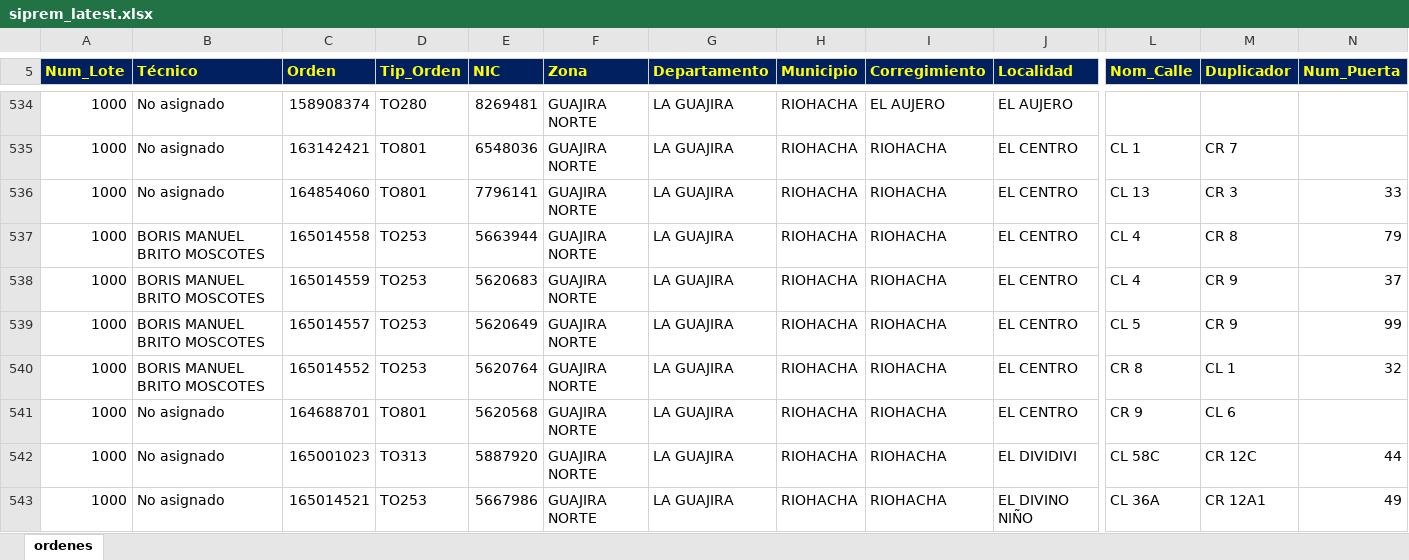
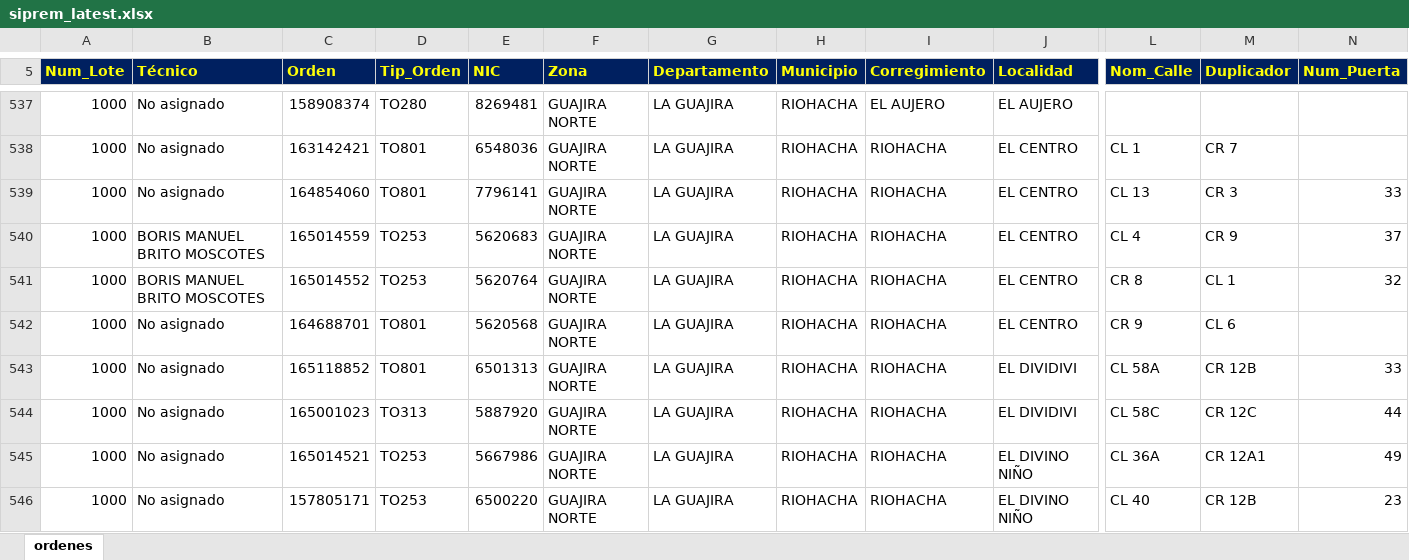
Before and after one commit to vikano27-debug/Dashboard_ING_VOA_Guajira, an Excel workbook: siprem_latest.xlsx, sheet ordenes, drawn as a sheet; only a part is shown, gaps mark what is left out; the shorter side is filled out with more unchanged rows; values as stored, in another font and other column widths than the file's, no borders; removed rows and columns are numbered as before the commit, all else as after; rows hold the shown columns only; the diff covers the shown part only; the diff names each change by its address in the sheet, - before the commit and + after, or states it on an @@ line.

Commit message:
Actualizacion automatica SIPREM y Casuistica GUAJIRA

```diff
--- a/siprem_latest.xlsx (sheet ordenes)
+++ b/siprem_latest.xlsx (sheet ordenes)
-row 537: 1000 | BORIS MANUEL BRITO MOSCOTES | 165014558 | TO253 | 5663944 | GUAJIRA NORTE | LA GUAJIRA | RIOHACHA | RIOHACHA | EL CENTRO | CL 4 | CR 8 | 79
-row 539: 1000 | BORIS MANUEL BRITO MOSCOTES | 165014557 | TO253 | 5620649 | GUAJIRA NORTE | LA GUAJIRA | RIOHACHA | RIOHACHA | EL CENTRO | CL 5 | CR 9 | 99
+row 543: 1000 | No asignado | 165118852 | TO801 | 6501313 | GUAJIRA NORTE | LA GUAJIRA | RIOHACHA | RIOHACHA | EL DIVIDIVI | CL 58A | CR 12B | 33
```
Also changed, not shown: 32 added rows, 36 removed rows and 30 edited cells elsewhere in this sheet.
